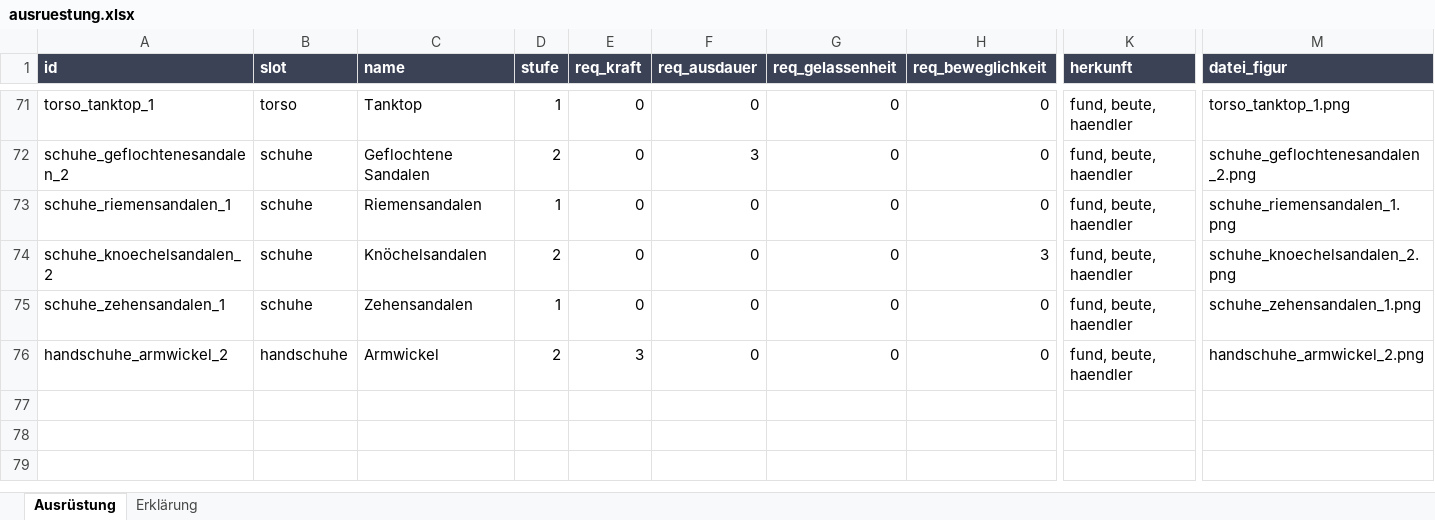
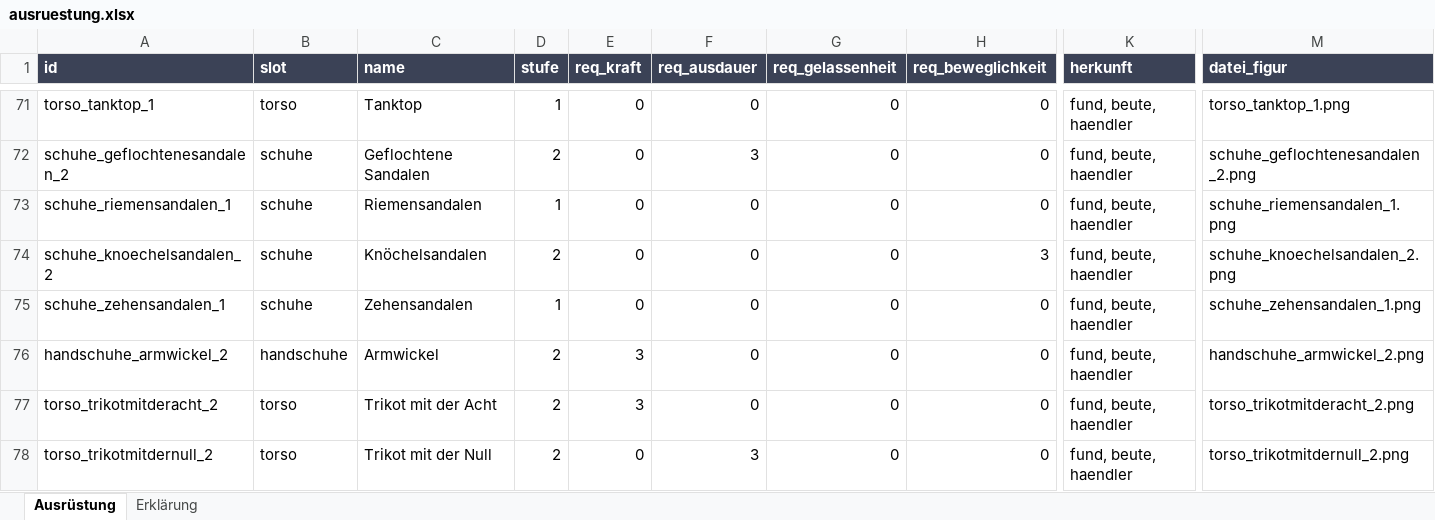
Before and after one commit to AlvaVanWilk/Envoy, an Excel workbook: data/ausruestung.xlsx, sheet Ausrüstung, drawn as a sheet; only a part is shown, gaps mark what is left out; values as stored, in another font and other column widths than the file's, no borders; rows hold the shown columns only; the diff names each change by its address in the sheet, - before the commit and + after, or states it on an @@ line.

```diff
--- a/data/ausruestung.xlsx (sheet Ausrüstung)
+++ b/data/ausruestung.xlsx (sheet Ausrüstung)
+row 77: torso_trikotmitderacht_2 | torso | Trikot mit der Acht | 2 | 3 | 0 | 0 | 0 | fund, beute, haendler | torso_trikotmitderacht_2.png
+row 78: torso_trikotmitdernull_2 | torso | Trikot mit der Null | 2 | 0 | 3 | 0 | 0 | fund, beute, haendler | torso_trikotmitdernull_2.png
```
Also changed, not shown: 11 other files.
